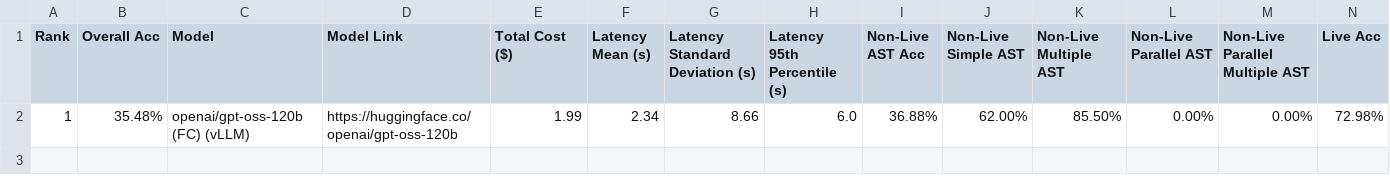
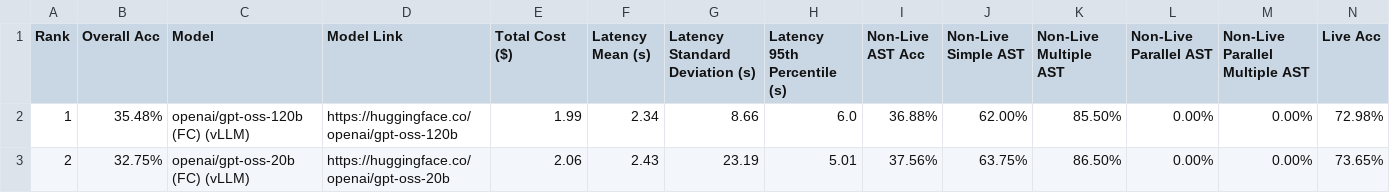
Before and after one commit to bbrowning/bfcl-vllm-results, a CSV file: results/2025-12-14-harmony-fixes/score/data_overall.csv, drawn as a sheet; only a part is shown; rows hold the shown columns only; the diff names each change by its address in the sheet, - before the commit and + after, or states it on an @@ line.

Commit message:
add gpt-oss-20b results from harmony fixes

```diff
--- a/results/2025-12-14-harmony-fixes/score/data_overall.csv
+++ b/results/2025-12-14-harmony-fixes/score/data_overall.csv
+row 3: 2 | 32.75% | openai/gpt-oss-20b (FC) (vLLM) | https://huggingface.co/openai/gpt-oss-20b | 2.06 | 2.43 | 23.19 | 5.01 | 37.56% | 63.75% | 86.50% | 0.00% | 0.00% | 73.65%
```
Also changed, not shown: results/2025-12-14-harmony-fixes/score/data_agentic.csv, results/2025-12-14-harmony-fixes/score/data_format_sensitivity.csv, 37 other files.
